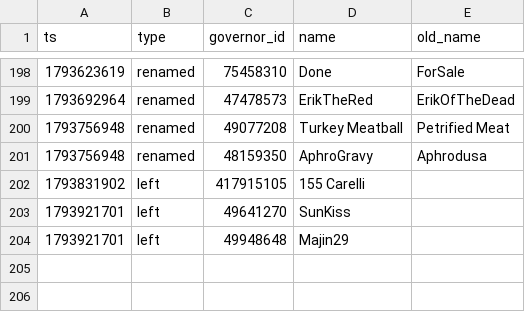
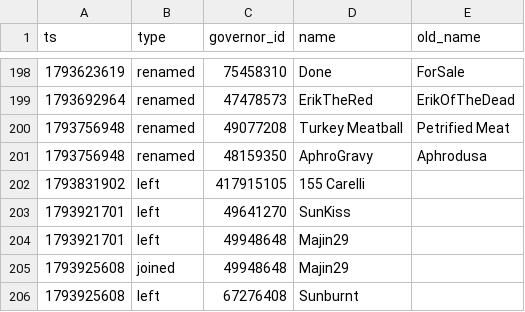
Before and after one commit to Aphrodite213/KS-MP, a CSV file: data/events.csv, drawn as a sheet; only a part is shown, gaps mark what is left out; the diff names each change by its address in the sheet, - before the commit and + after, or states it on an @@ line.

```diff
--- a/data/events.csv
+++ b/data/events.csv
+row 205: 1793925608 | joined | 49948648 | Majin29
+row 206: 1793925608 | left | 67276408 | Sunburnt
```
Also changed, not shown: 1 other file.
